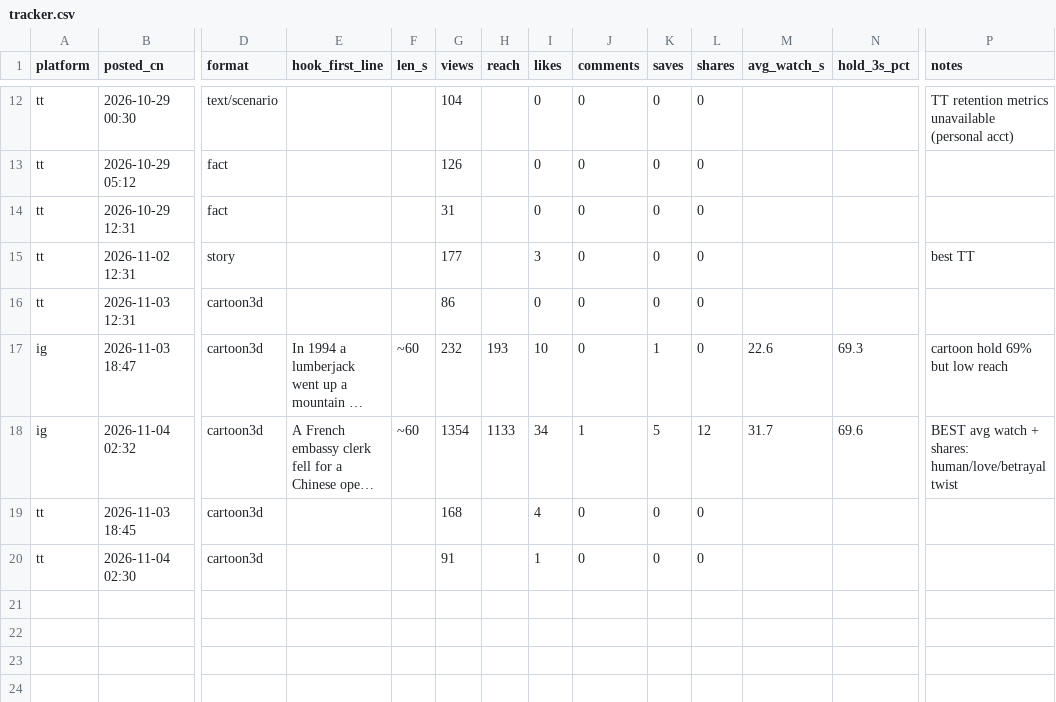
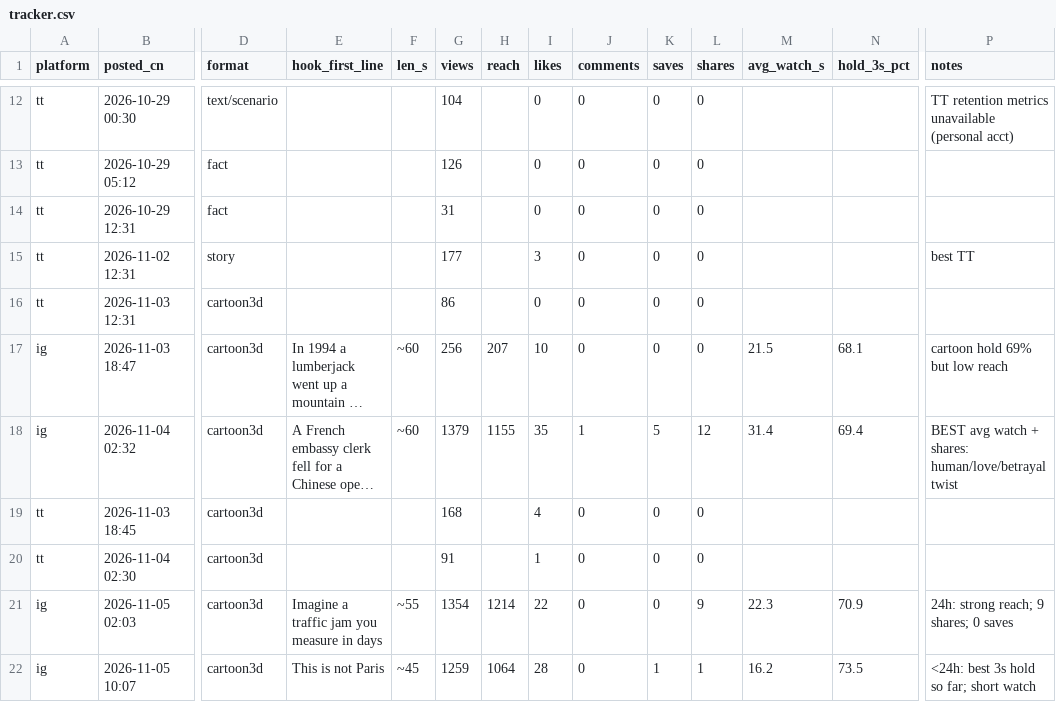
Before and after one commit to kruxvss/laowai-reels, a CSV file: growth/tracker.csv, drawn as a sheet; only a part is shown, gaps mark what is left out; long unchanged cells end in …; rows hold the shown columns only; the diff names each change by its address in the sheet, - before the commit and + after, or states it on an @@ line.

```diff
--- a/growth/tracker.csv
+++ b/growth/tracker.csv
-G17 (views): 232
+G17 (views): 256
-H17 (reach): 193
+H17 (reach): 207
-K17 (saves): 1
+K17 (saves): 0
-M17 (avg_watch_s): 22.6
+M17 (avg_watch_s): 21.5
-N17 (hold_3s_pct): 69.3
+N17 (hold_3s_pct): 68.1
-G18 (views): 1354
+G18 (views): 1379
-H18 (reach): 1133
+H18 (reach): 1155
-I18 (likes): 34
+I18 (likes): 35
-M18 (avg_watch_s): 31.7
+M18 (avg_watch_s): 31.4
-N18 (hold_3s_pct): 69.6
+N18 (hold_3s_pct): 69.4
+row 21: ig | 2026-11-05 02:03 | cartoon3d | Imagine a traffic jam you measure in days | ~55 | 1354 | 1214 | 22 | 0 | 0 | 9 | 22.3 | 70.9 | 24h: strong reach; 9 shares; 0 saves
+row 22: ig | 2026-11-05 10:07 | cartoon3d | This is not Paris | ~45 | 1259 | 1064 | 28 | 0 | 1 | 1 | 16.2 | 73.5 | <24h: best 3s hold so far; short watch
```
Also changed, not shown: 1 other file.
